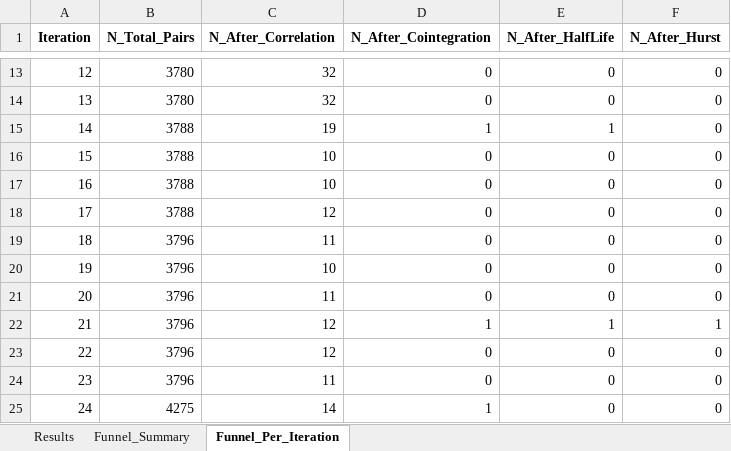
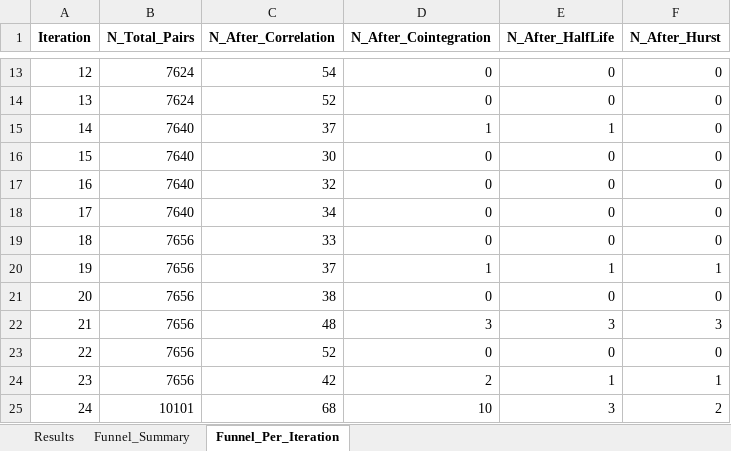
Before and after one commit to Nurbaew/SOLARIS, an Excel workbook: DATA/Output/ULTRA/IS_ULTRA.xlsx, sheet Funnel_Per_Iteration, drawn as a sheet; only a part is shown, gaps mark what is left out; values as stored, in another font and other column widths than the file's, no borders; the diff covers the shown part only; the diff names each change by its address in the sheet, - before the commit and + after, or states it on an @@ line.

```diff
--- a/DATA/Output/ULTRA/IS_ULTRA.xlsx (sheet Funnel_Per_Iteration)
+++ b/DATA/Output/ULTRA/IS_ULTRA.xlsx (sheet Funnel_Per_Iteration)
-B13:B14 (N_Total_Pairs): 3780
+B13:B14 (N_Total_Pairs): 7624
-C13 (N_After_Correlation): 32
+C13 (N_After_Correlation): 54
-C14 (N_After_Correlation): 32
+C14 (N_After_Correlation): 52
-B15:B18 (N_Total_Pairs): 3788
+B15:B18 (N_Total_Pairs): 7640
-C15 (N_After_Correlation): 19
+C15 (N_After_Correlation): 37
-C16 (N_After_Correlation): 10
+C16 (N_After_Correlation): 30
-C17 (N_After_Correlation): 10
+C17 (N_After_Correlation): 32
-C18 (N_After_Correlation): 12
+C18 (N_After_Correlation): 34
-B19:B24 (N_Total_Pairs): 3796
+B19:B24 (N_Total_Pairs): 7656
-C19 (N_After_Correlation): 11
+C19 (N_After_Correlation): 33
-C20 (N_After_Correlation): 10
+C20 (N_After_Correlation): 37
-D20 (N_After_Cointegration): 0
+D20 (N_After_Cointegration): 1
-E20 (N_After_HalfLife): 0
+E20 (N_After_HalfLife): 1
-F20 (N_After_Hurst): 0
+F20 (N_After_Hurst): 1
-C21 (N_After_Correlation): 11
+C21 (N_After_Correlation): 38
-C22 (N_After_Correlation): 12
+C22 (N_After_Correlation): 48
-D22 (N_After_Cointegration): 1
+D22 (N_After_Cointegration): 3
-E22 (N_After_HalfLife): 1
+E22 (N_After_HalfLife): 3
-F22 (N_After_Hurst): 1
+F22 (N_After_Hurst): 3
-C23 (N_After_Correlation): 12
+C23 (N_After_Correlation): 52
-C24 (N_After_Correlation): 11
+C24 (N_After_Correlation): 42
-D24 (N_After_Cointegration): 0
+D24 (N_After_Cointegration): 2
-E24 (N_After_HalfLife): 0
+E24 (N_After_HalfLife): 1
-F24 (N_After_Hurst): 0
+F24 (N_After_Hurst): 1
-B25 (N_Total_Pairs): 4275
+B25 (N_Total_Pairs): 10101
-C25 (N_After_Correlation): 14
+C25 (N_After_Correlation): 68
-D25 (N_After_Cointegration): 1
+D25 (N_After_Cointegration): 10
-E25 (N_After_HalfLife): 0
+E25 (N_After_HalfLife): 3
-F25 (N_After_Hurst): 0
+F25 (N_After_Hurst): 2
```
Also changed, not shown: 444 edited cells elsewhere in this sheet, sheet Results, sheet Funnel_Summary, DATA/COMODITIES.xlsx, DATA/CRYPTO.xlsx, 12 other files.
